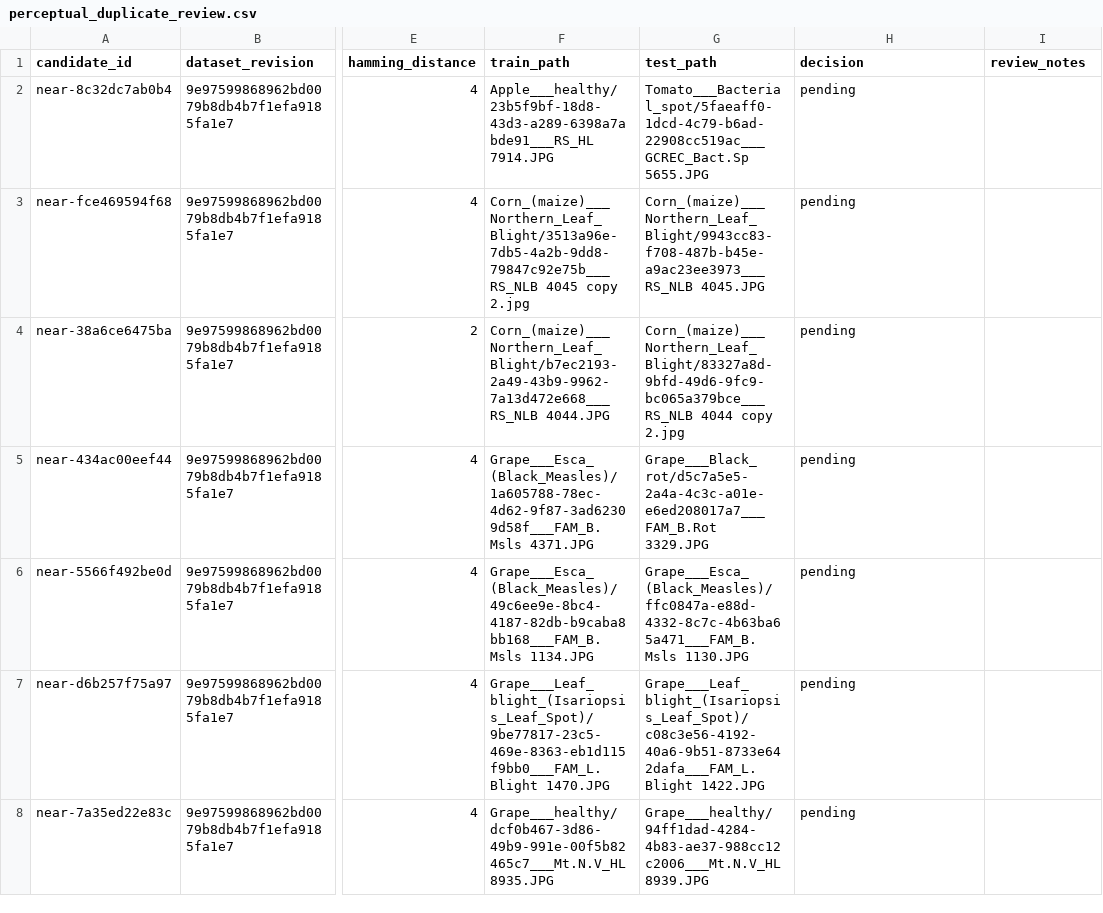
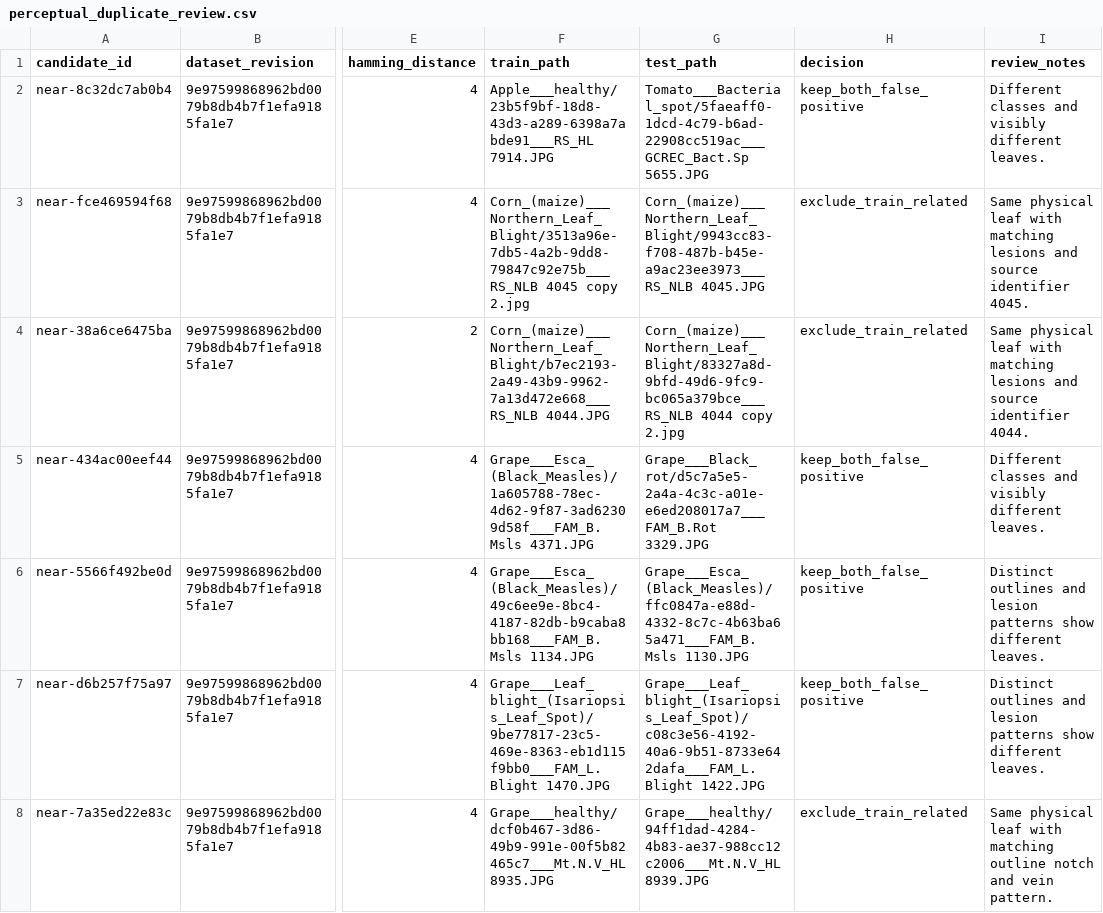
Before and after one commit to YasinduRasangaKarawita/DL-Project, a CSV file: data/splits/perceptual_duplicate_review.csv, drawn as a sheet; only a part is shown, gaps mark what is left out; the diff covers the shown part only; the diff names each change by its address in the sheet, - before the commit and + after, or states it on an @@ line.

Commit message:
Add review ledger validation command
Introduce `validate-review` in `scripts/prepare_data.py` and add `validate_perceptual_review_ledger` to enforce that review ledgers exactly match the source report, use only allowed decisions, and include non-empty review notes. Update tests to cover successful validation and rejection of pending decisions. Also document the required decision values and validation workflow, and replace pending entries in `perceptual_duplicate_review.csv` with completed decisions and notes.

```diff
--- a/data/splits/perceptual_duplicate_review.csv
+++ b/data/splits/perceptual_duplicate_review.csv
-H2 (decision): pending
+H2 (decision): keep_both_false_positive
-I2 (review_notes): (empty)
+I2 (review_notes): Different classes and visibly different leaves.
-H3:H4 (decision): pending
+H3:H4 (decision): exclude_train_related
-I3 (review_notes): (empty)
+I3 (review_notes): Same physical leaf with matching lesions and source identifier 4045.
-I4 (review_notes): (empty)
+I4 (review_notes): Same physical leaf with matching lesions and source identifier 4044.
-H5:H7 (decision): pending
+H5:H7 (decision): keep_both_false_positive
-I5 (review_notes): (empty)
+I5 (review_notes): Different classes and visibly different leaves.
-I6:I7 (review_notes): (empty)
+I6:I7 (review_notes): Distinct outlines and lesion patterns show different leaves.
-H8 (decision): pending
+H8 (decision): exclude_train_related
-I8 (review_notes): (empty)
+I8 (review_notes): Same physical leaf with matching outline notch and vein pattern.
```
Also changed, not shown: 68 edited cells elsewhere in this file, 4 other files.
